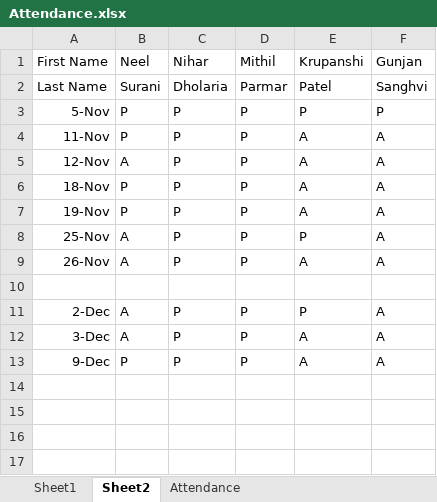
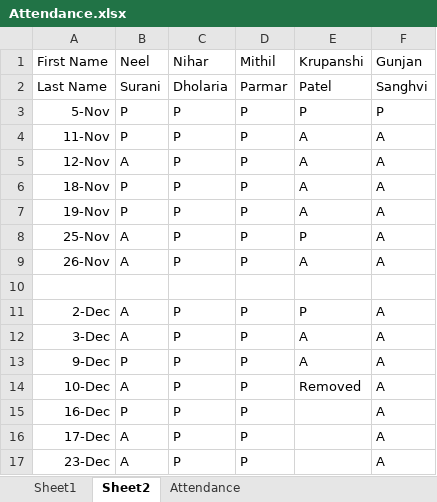
Before and after one commit to alakhpandya/all_batches, an Excel workbook: 24_DS_US_Canada_1/Attendance.xlsx, sheet Sheet2, drawn as a sheet; values as stored, in another font and other column widths than the file's, no borders; the diff names each change by its address in the sheet, - before the commit and + after, or states it on an @@ line.

```diff
--- a/24_DS_US_Canada_1/Attendance.xlsx (sheet Sheet2)
+++ b/24_DS_US_Canada_1/Attendance.xlsx (sheet Sheet2)
+row 14: 10-Dec | A | P | P | Removed | A
+row 15: 16-Dec | P | P | P |  | A
+row 16: 17-Dec | A | P | P |  | A
+row 17: 23-Dec | A | P | P |  | A
```
Also changed, not shown: 2024AIDataScienceGNRClub/Advanced Excel/dec14.xlsx, 22club2_LJ_4PM/DS/Attendance.xlsx, 31 other files.
